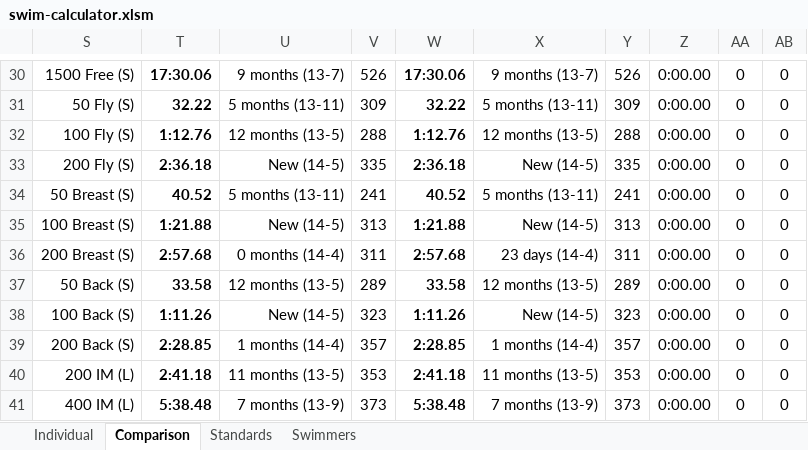
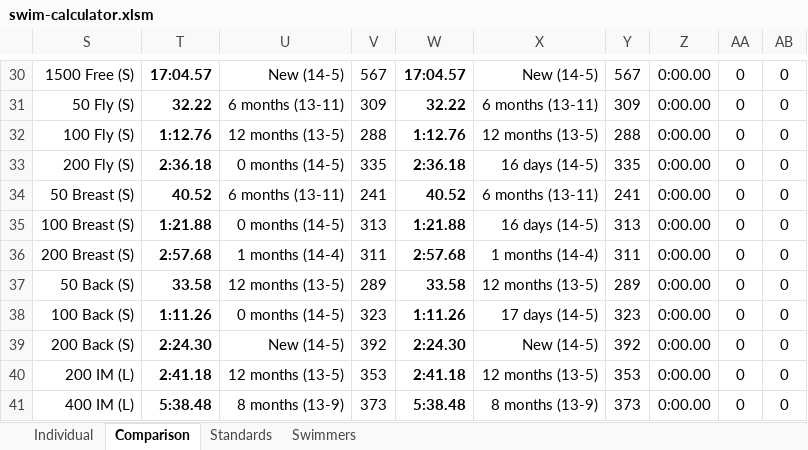
Before and after one commit to Subject2Risk/swim-report, an Excel workbook: swim-calculator.xlsm, sheet Comparison, drawn as a sheet; only a part is shown, gaps mark what is left out; values as stored, in another font and other column widths than the file's, no borders; conditional formats not drawn; the diff covers the shown part only; the diff names each change by its address in the sheet, - before the commit and + after, or states it on an @@ line.

```diff
--- a/swim-calculator.xlsm (sheet Comparison)
+++ b/swim-calculator.xlsm (sheet Comparison)
-T30: 17:30.06
+T30: 17:04.57
-U30: 9 months (13-7)
+U30: New (14-5)
-V30: 526
+V30: 567
-W30: 17:30.06
+W30: 17:04.57
-X30: 9 months (13-7)
+X30: New (14-5)
-Y30: 526
+Y30: 567
-U31: 5 months (13-11)
+U31: 6 months (13-11)
-X31: 5 months (13-11)
+X31: 6 months (13-11)
-U33: New (14-5)
+U33: 0 months (14-5)
-X33: New (14-5)
+X33: 16 days (14-5)
-U34: 5 months (13-11)
+U34: 6 months (13-11)
-X34: 5 months (13-11)
+X34: 6 months (13-11)
-U35: New (14-5)
+U35: 0 months (14-5)
-X35: New (14-5)
+X35: 16 days (14-5)
-U36: 0 months (14-4)
+U36: 1 months (14-4)
-X36: 23 days (14-4)
+X36: 1 months (14-4)
-U38: New (14-5)
+U38: 0 months (14-5)
-X38: New (14-5)
+X38: 17 days (14-5)
-T39: 2:28.85
+T39: 2:24.30
-U39: 1 months (14-4)
+U39: New (14-5)
-V39: 357
+V39: 392
-W39: 2:28.85
+W39: 2:24.30
-X39: 1 months (14-4)
+X39: New (14-5)
-Y39: 357
+Y39: 392
-U40: 11 months (13-5)
+U40: 12 months (13-5)
-X40: 11 months (13-5)
+X40: 12 months (13-5)
-U41: 7 months (13-9)
+U41: 8 months (13-9)
-X41: 7 months (13-9)
+X41: 8 months (13-9)
```
Also changed, not shown: 64 edited cells elsewhere in this sheet, sheet Individual, sheet Swimmers, sheet Standards, hidden cells.
